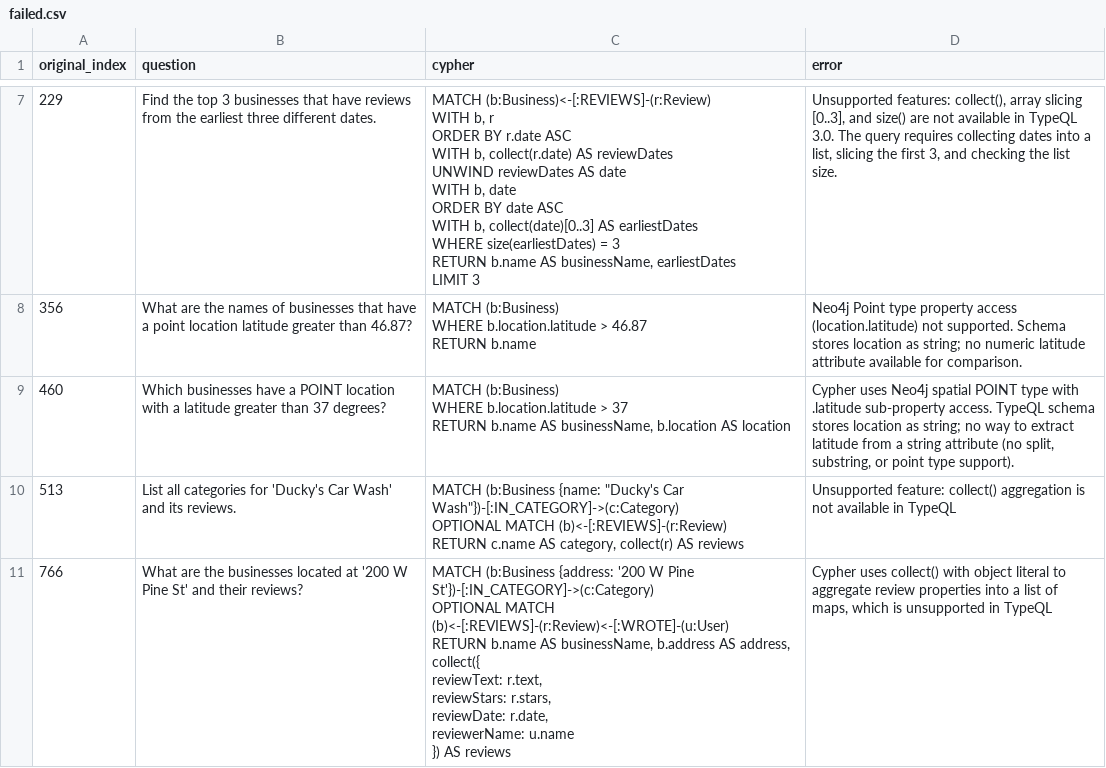
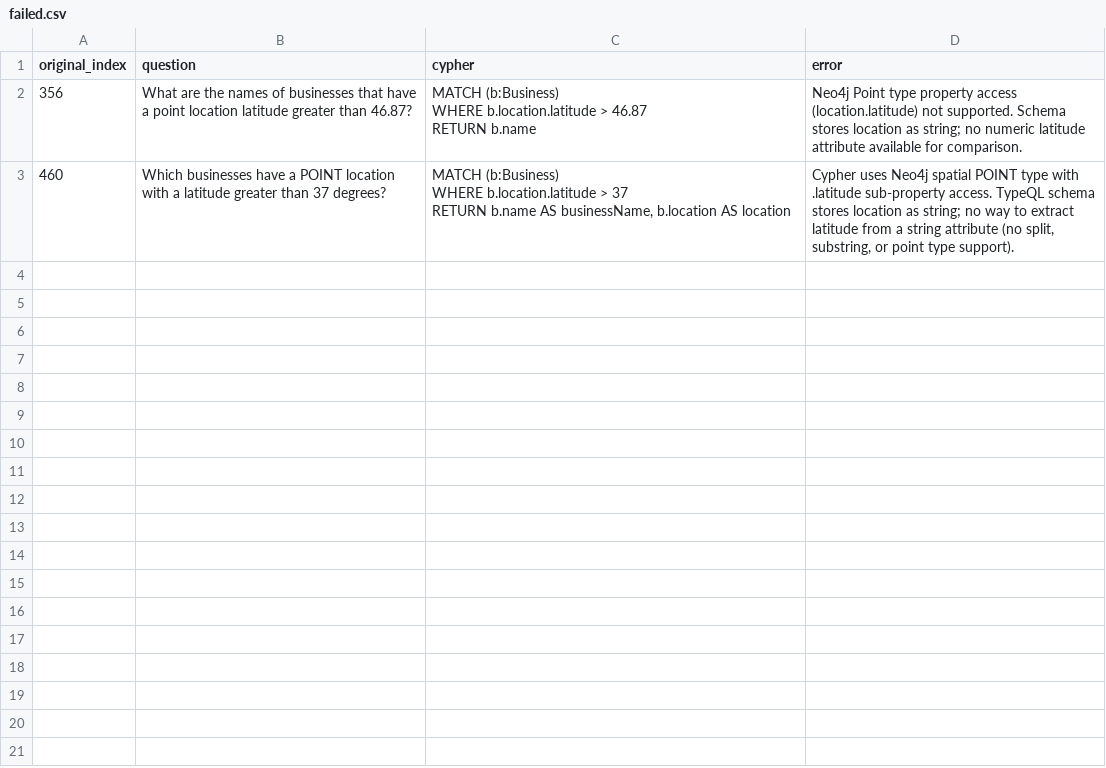
Before and after one commit to flyingsilverfin/text2typeql, a CSV file: dataset/synthetic-2/grandstack/failed.csv, drawn as a sheet; only a part is shown, gaps mark what is left out; ↵ is a line break in a cell; the diff covers the shown part only; the diff names each change by its address in the sheet, - before the commit and + after, or states it on an @@ line.

```diff
--- a/dataset/synthetic-2/grandstack/failed.csv
+++ b/dataset/synthetic-2/grandstack/failed.csv
-row 7: 229 | Find the top 3 businesses that have reviews from the earliest three different dates. | MATCH (b:Business)<-[:REVIEWS]-(r:Review) ↵ WITH b, r ↵ ORDER BY r.date ASC ↵ WITH b, collect(r.date) AS reviewDates ↵ UNWIND reviewDates AS date ↵ WITH b, date ↵ ORDER BY date ASC ↵ WITH b, collect(date)[0..3] AS earliestDates ↵ WHERE size(earliestDates) = 3 ↵ RETURN b.name AS businessName, earliestDates ↵ LIMIT 3 | Unsupported features: collect(), array slicing [0..3], and size() are not available in TypeQL 3.0. The query requires collecting dates into a list, slicing the first 3, and checking the list size.
-row 10: 513 | List all categories for 'Ducky's Car Wash' and its reviews. | MATCH (b:Business {name: "Ducky's Car Wash"})-[:IN_CATEGORY]->(c:Category) ↵ OPTIONAL MATCH (b)<-[:REVIEWS]-(r:Review) ↵ RETURN c.name AS category, collect(r) AS reviews | Unsupported feature: collect() aggregation is not available in TypeQL
-row 11: 766 | What are the businesses located at '200 W Pine St' and their reviews? | MATCH (b:Business {address: '200 W Pine St'})-[:IN_CATEGORY]->(c:Category) ↵ OPTIONAL MATCH (b)<-[:REVIEWS]-(r:Review)<-[:WROTE]-(u:User) ↵ RETURN b.name AS businessName, b.address AS address, collect({ ↵ reviewText: r.text, ↵ reviewStars: r.stars, ↵ reviewDate: r.date, ↵ reviewerName: u.name ↵ }) AS reviews | Cypher uses collect() with object literal to aggregate review properties into a list of maps, which is unsupported in TypeQL
```
Also changed, not shown: 5 removed rows elsewhere in this file, dataset/synthetic-2/grandstack/queries.csv, 6 other files.
